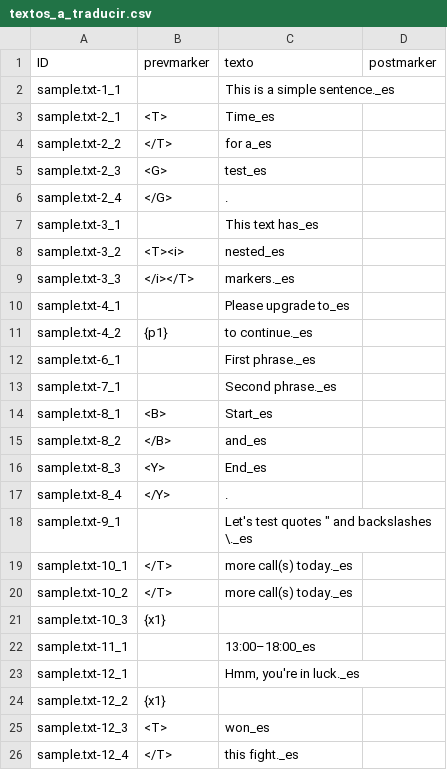
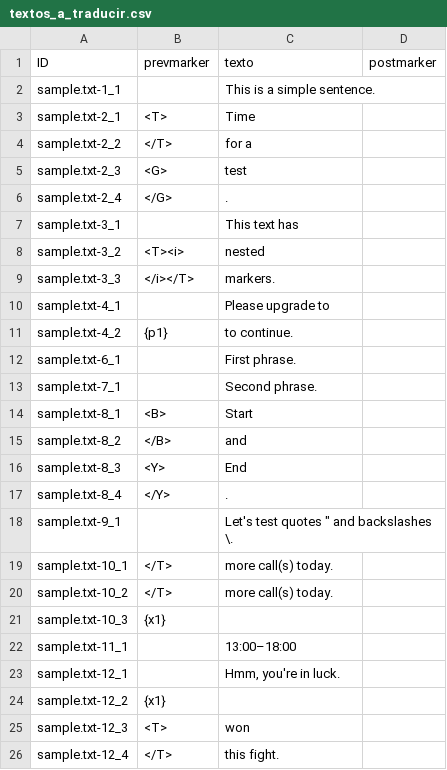
Before and after one commit to Zeronimous/vacio1, a CSV file: textos/textos_a_traducir.csv, drawn as a sheet.

```diff
--- a/textos/textos_a_traducir.csv
+++ b/textos/textos_a_traducir.csv
@@ -1,26 +1,26 @@
 ID,prevmarker,texto,postmarker
-sample.txt-1_1,,This is a simple sentence._es,
-sample.txt-2_1,<T>,Time_es,
-sample.txt-2_2,</T>, for a_es ,
-sample.txt-2_3,<G>,test_es,
+sample.txt-1_1,,This is a simple sentence.,
+sample.txt-2_1,<T>,Time,
+sample.txt-2_2,</T>, for a ,
+sample.txt-2_3,<G>,test,
 sample.txt-2_4,</G>,.,
-sample.txt-3_1,,This text has_es ,
-sample.txt-3_2,<T><i>,nested_es,
-sample.txt-3_3,</i></T>, markers._es,
-sample.txt-4_1,,Please upgrade to_es ,
-sample.txt-4_2,{p1}, to continue._es,
-sample.txt-6_1,,First phrase._es,
-sample.txt-7_1,,Second phrase._es,
-sample.txt-8_1,<B>,Start_es,
-sample.txt-8_2,</B>,   and_es   ,
-sample.txt-8_3,<Y>,End_es,
+sample.txt-3_1,,This text has ,
+sample.txt-3_2,<T><i>,nested,
+sample.txt-3_3,</i></T>, markers.,
+sample.txt-4_1,,Please upgrade to ,
+sample.txt-4_2,{p1}, to continue.,
+sample.txt-6_1,,First phrase.,
+sample.txt-7_1,,Second phrase.,
+sample.txt-8_1,<B>,Start,
+sample.txt-8_2,</B>,   and   ,
+sample.txt-8_3,<Y>,End,
 sample.txt-8_4,</Y>,.,
-sample.txt-9_1,,"Let's test quotes "" and backslashes \._es",
-sample.txt-10_1,</T>, more call(s) today._es,
-sample.txt-10_2,</T>, more call(s) today._es,
+sample.txt-9_1,,"Let's test quotes "" and backslashes \.",
+sample.txt-10_1,</T>, more call(s) today.,
+sample.txt-10_2,</T>, more call(s) today.,
 sample.txt-10_3,{x1},,
-sample.txt-11_1,,13:00–18:00_es,
-sample.txt-12_1,,"Hmm, you're in luck._es ",
+sample.txt-11_1,,13:00–18:00,
+sample.txt-12_1,,"Hmm, you're in luck. ",
 sample.txt-12_2,{x1}, ,
-sample.txt-12_3,<T>,won_es,
-sample.txt-12_4,</T>, this fight._es,
+sample.txt-12_3,<T>,won,
+sample.txt-12_4,</T>, this fight.,
```
Also changed, not shown: 2 other files.
